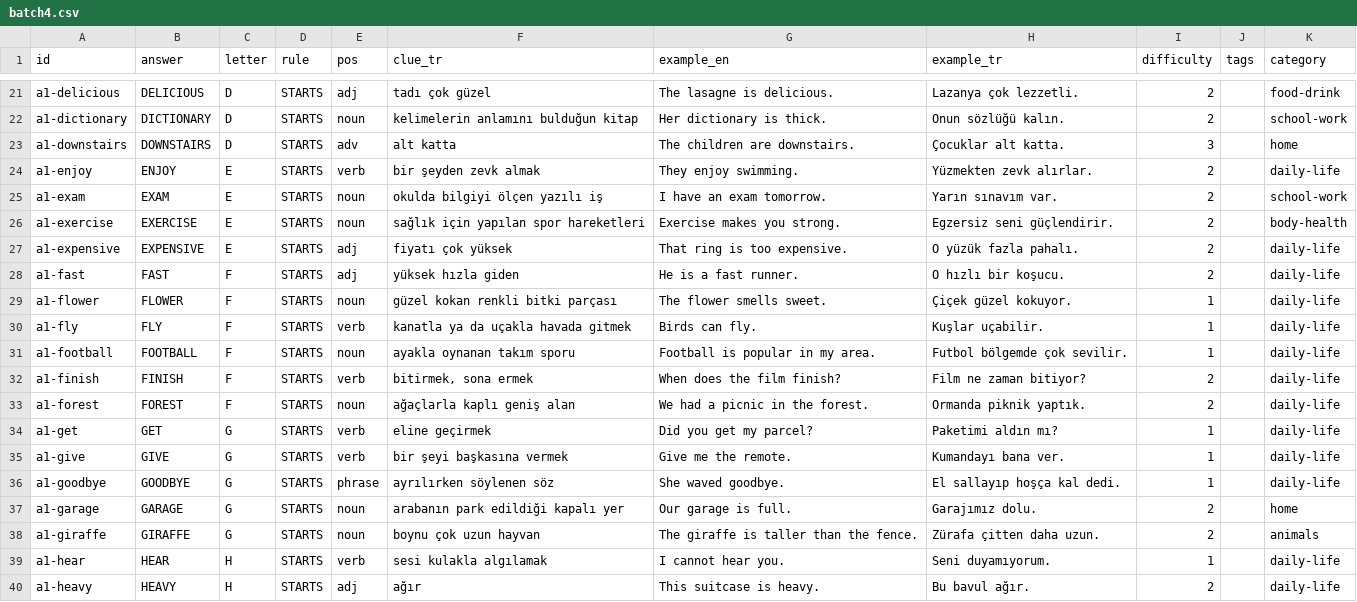
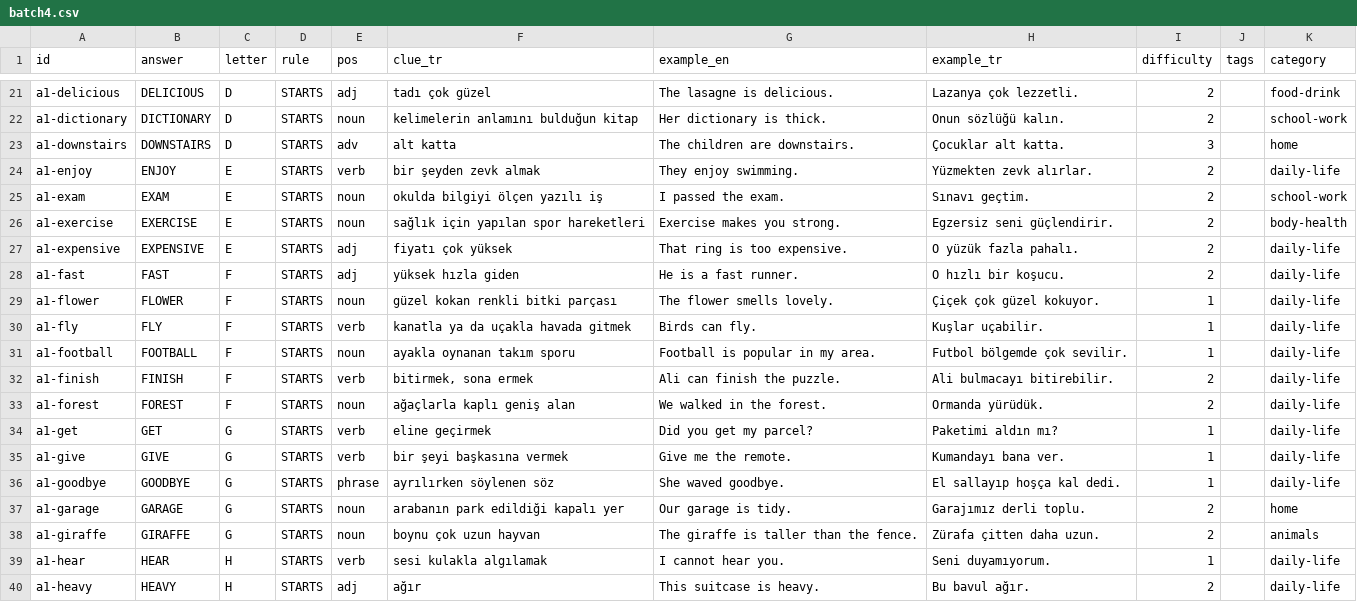
Before and after one commit to talhabayhn/lexi, a CSV file: content/cards/A1/batch4.csv, drawn as a sheet; only a part is shown, gaps mark what is left out; the diff covers the shown part only.

```diff
--- a/content/cards/A1/batch4.csv
+++ b/content/cards/A1/batch4.csv
@@ -24,3 +24,3 @@ a1-downstairs,DOWNSTAIRS,D,STARTS,adv,alt katta,The children are downstairs.,Ço
 a1-enjoy,ENJOY,E,STARTS,verb,bir şeyden zevk almak,They enjoy swimming.,Yüzmekten zevk alırlar.,2,,daily-life
-a1-exam,EXAM,E,STARTS,noun,okulda bilgiyi ölçen yazılı iş,I have an exam tomorrow.,Yarın sınavım var.,2,,school-work
+a1-exam,EXAM,E,STARTS,noun,okulda bilgiyi ölçen yazılı iş,I passed the exam.,Sınavı geçtim.,2,,school-work
 a1-exercise,EXERCISE,E,STARTS,noun,sağlık için yapılan spor hareketleri,Exercise makes you strong.,Egzersiz seni güçlendirir.,2,,body-health
@@ -28,7 +28,7 @@ a1-expensive,EXPENSIVE,E,STARTS,adj,fiyatı çok yüksek,That ring is too expens
 a1-fast,FAST,F,STARTS,adj,yüksek hızla giden,He is a fast runner.,O hızlı bir koşucu.,2,,daily-life
-a1-flower,FLOWER,F,STARTS,noun,güzel kokan renkli bitki parçası,The flower smells sweet.,Çiçek güzel kokuyor.,1,,daily-life
+a1-flower,FLOWER,F,STARTS,noun,güzel kokan renkli bitki parçası,The flower smells lovely.,Çiçek çok güzel kokuyor.,1,,daily-life
 a1-fly,FLY,F,STARTS,verb,kanatla ya da uçakla havada gitmek,Birds can fly.,Kuşlar uçabilir.,1,,daily-life
 a1-football,FOOTBALL,F,STARTS,noun,ayakla oynanan takım sporu,Football is popular in my area.,Futbol bölgemde çok sevilir.,1,,daily-life
-a1-finish,FINISH,F,STARTS,verb,"bitirmek, sona ermek",When does the film finish?,Film ne zaman bitiyor?,2,,daily-life
-a1-forest,FOREST,F,STARTS,noun,ağaçlarla kaplı geniş alan,We had a picnic in the forest.,Ormanda piknik yaptık.,2,,daily-life
+a1-finish,FINISH,F,STARTS,verb,"bitirmek, sona ermek",Ali can finish the puzzle.,Ali bulmacayı bitirebilir.,2,,daily-life
+a1-forest,FOREST,F,STARTS,noun,ağaçlarla kaplı geniş alan,We walked in the forest.,Ormanda yürüdük.,2,,daily-life
 a1-get,GET,G,STARTS,verb,eline geçirmek,Did you get my parcel?,Paketimi aldın mı?,1,,daily-life
@@ -36,3 +36,3 @@ a1-give,GIVE,G,STARTS,verb,bir şeyi başkasına vermek,Give me the remote.,Kuma
 a1-goodbye,GOODBYE,G,STARTS,phrase,ayrılırken söylenen söz,She waved goodbye.,El sallayıp hoşça kal dedi.,1,,daily-life
-a1-garage,GARAGE,G,STARTS,noun,arabanın park edildiği kapalı yer,Our garage is full.,Garajımız dolu.,2,,home
+a1-garage,GARAGE,G,STARTS,noun,arabanın park edildiği kapalı yer,Our garage is tidy.,Garajımız derli toplu.,2,,home
 a1-giraffe,GIRAFFE,G,STARTS,noun,boynu çok uzun hayvan,The giraffe is taller than the fence.,Zürafa çitten daha uzun.,2,,animals
```
Also changed, not shown: 69 edited cells elsewhere in this file, content/cards/A1/batch5.csv, content/cards/A1/batch6.csv, 16 other files.
